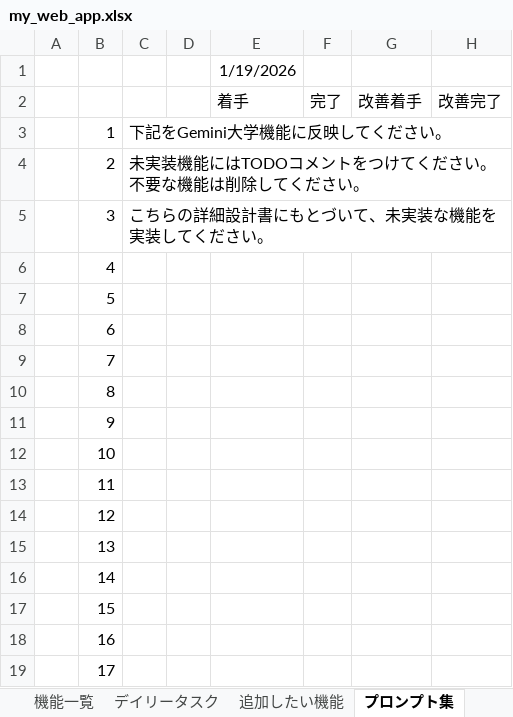
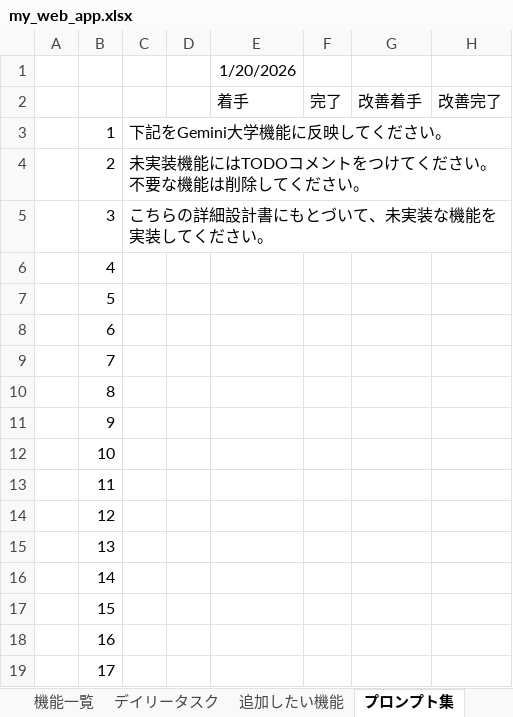
Before and after one commit to kanta13jp1/my_web_app, an Excel workbook: my_web_app.xlsx, sheet プロンプト集, drawn as a sheet; values as stored, in another font and other column widths than the file's, no borders; the diff names each change by its address in the sheet, - before the commit and + after, or states it on an @@ line.

```diff
--- a/my_web_app.xlsx (sheet プロンプト集)
+++ b/my_web_app.xlsx (sheet プロンプト集)
-E1: 1/19/2026
+E1: 1/20/2026
```
Also changed, not shown: sheet デイリータスク, sheet VSCodeExtensions, sheet Gemini Code Assist, sheet 追加したい機能, sheet Gemini API reference, other sheet tabs, 2 other files.
